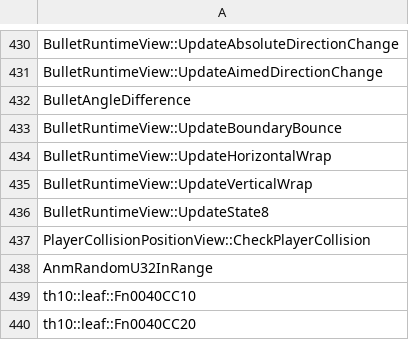
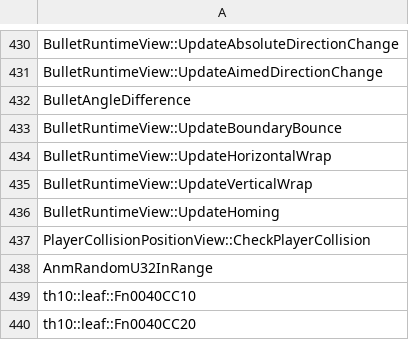
Before and after one commit to N0zoM1z0/th10, a CSV file: config/implemented.csv, drawn as a sheet; only a part is shown, gaps mark what is left out.

Commit message:
gpt-web: name homing and horizontal bounce transforms

```diff
--- a/config/implemented.csv
+++ b/config/implemented.csv
@@ -435,3 +435,3 @@ BulletRuntimeView::UpdateHorizontalWrap
 BulletRuntimeView::UpdateVerticalWrap
-BulletRuntimeView::UpdateState8
+BulletRuntimeView::UpdateHoming
 PlayerCollisionPositionView::CheckPlayerCollision
```
Also changed, not shown: config/matches.csv, config/reccmp-functions.csv, 7 other files.
